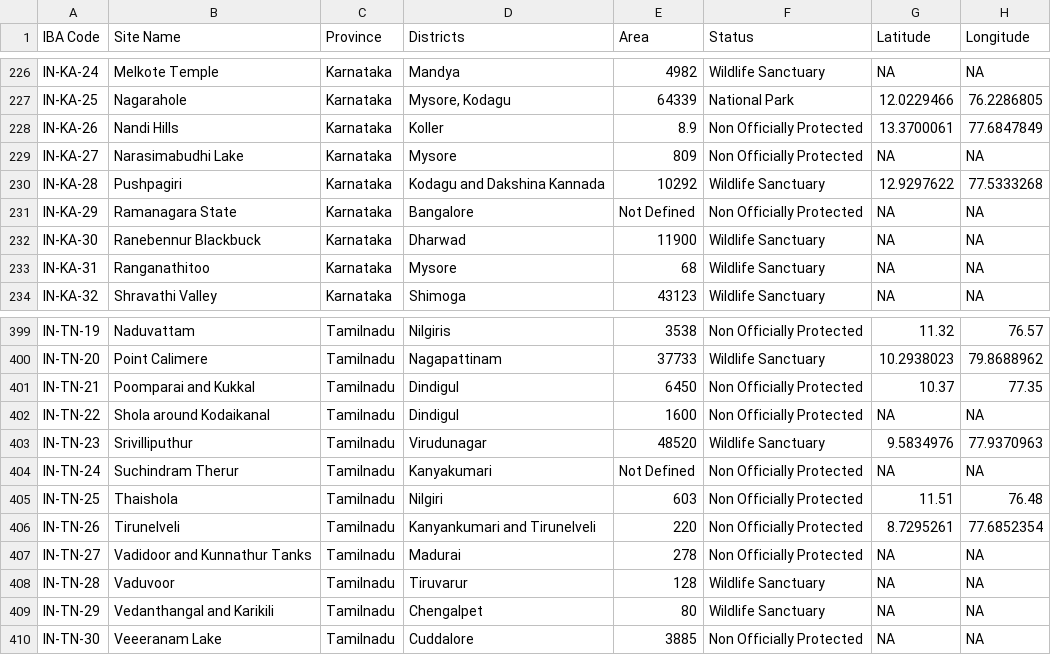
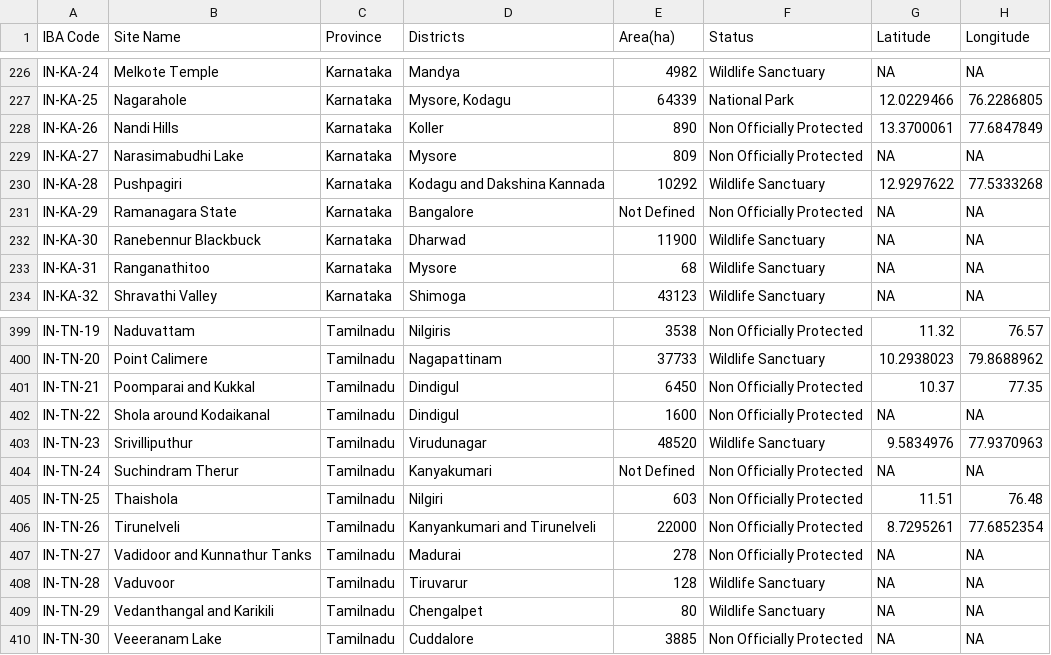
Before and after one commit to sroy8091/migratory, a CSV file: codesnippets/Static data store/Updated IBA details.csv, drawn as a sheet; only a part is shown, gaps mark what is left out; the diff names each change by its address in the sheet, - before the commit and + after, or states it on an @@ line.

Commit message:
Fixed area unit mistake

```diff
--- a/codesnippets/Static data store/Updated IBA details.csv
+++ b/codesnippets/Static data store/Updated IBA details.csv
-E1: Area
+E1: Area(ha)
-E228 (Area(ha)): 8.9
+E228 (Area(ha)): 890
-E406 (Area(ha)): 220
+E406 (Area(ha)): 22000
```
